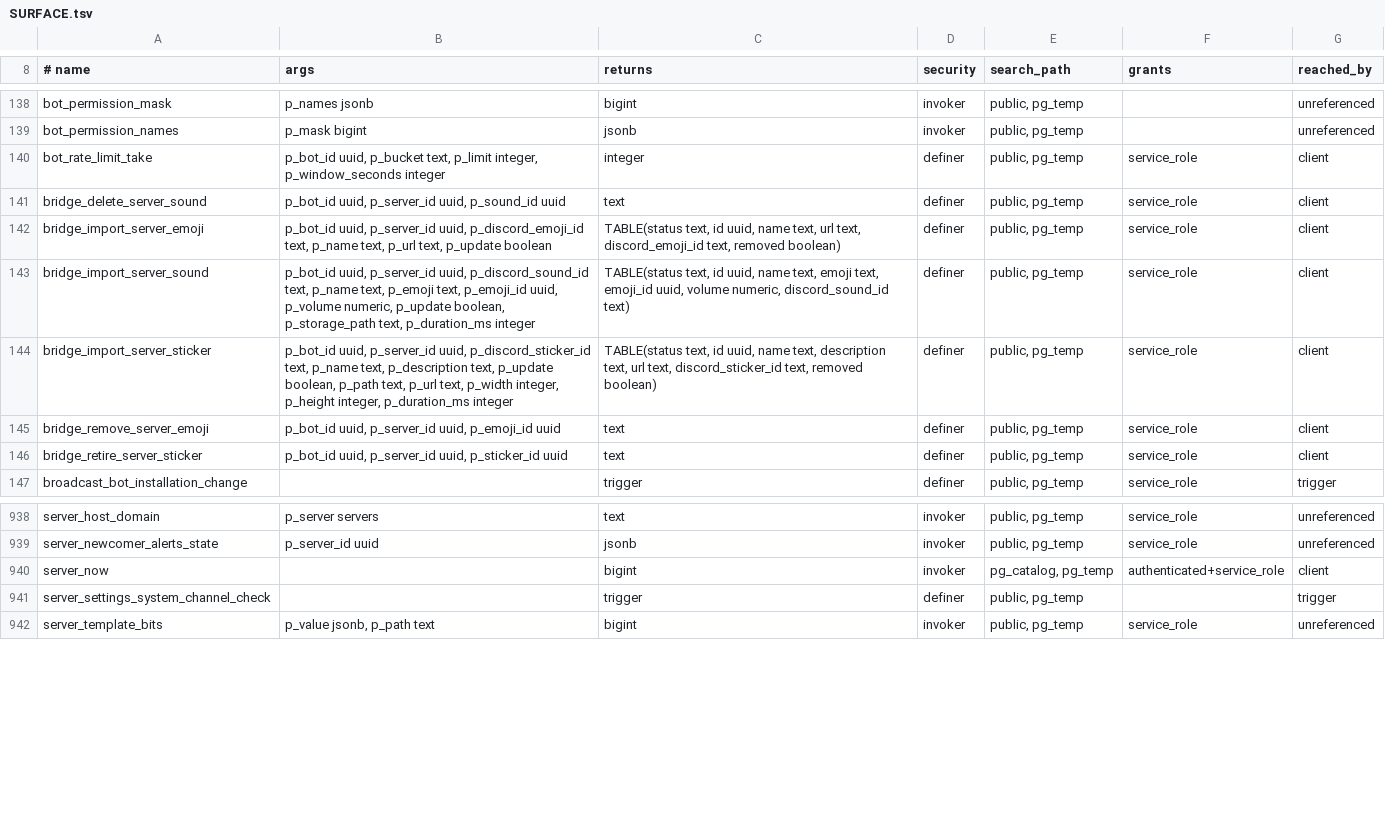
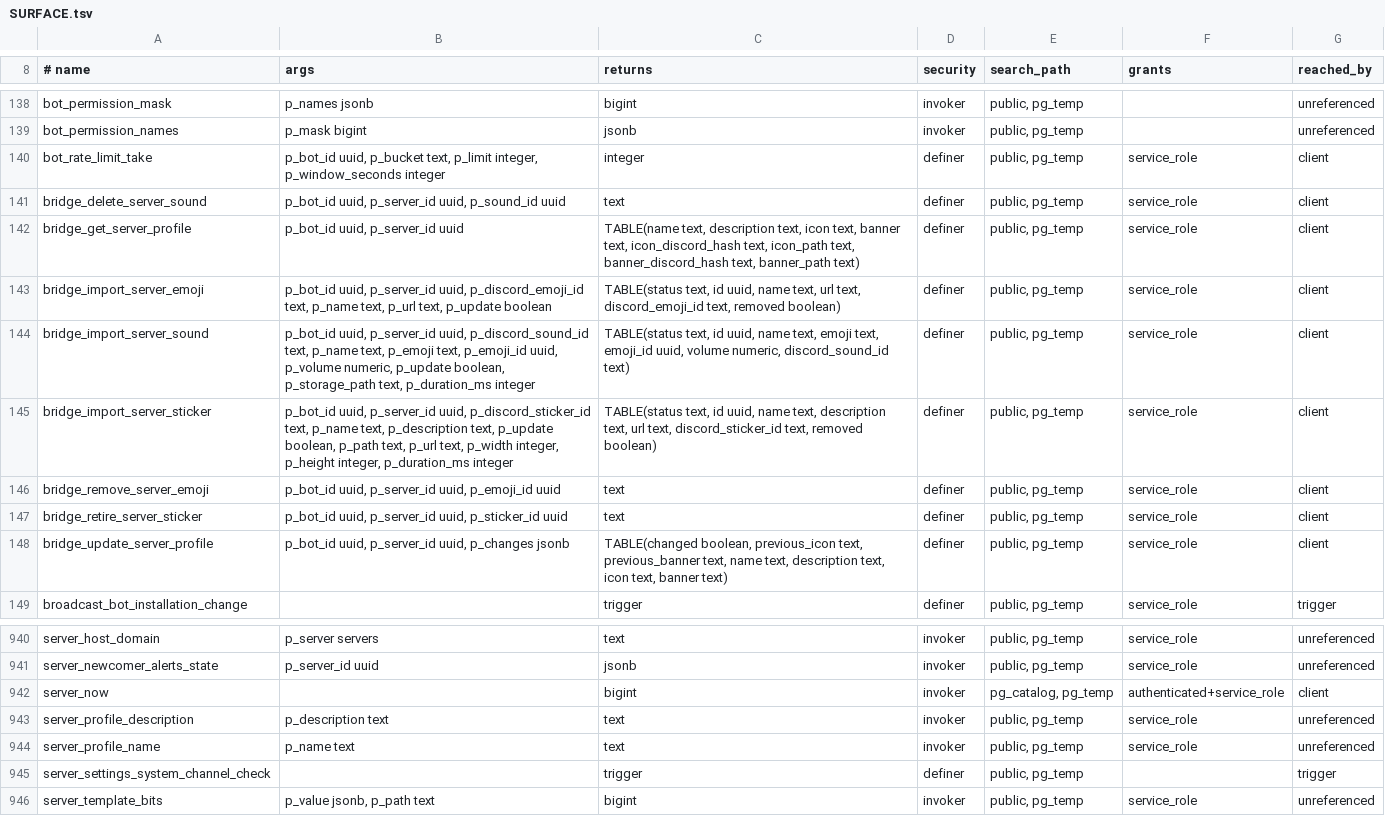
Before and after one commit to y4my4my4m/harmony, a TSV file: db_schema/SURFACE.tsv, drawn as a sheet; only a part is shown, gaps mark what is left out.

Commit message:
chore(db): regenerate SURFACE.tsv and REACHABILITY.tsv

```diff
--- a/db_schema/SURFACE.tsv
+++ b/db_schema/SURFACE.tsv
@@ -141,2 +141,3 @@ bot_rate_limit_take	p_bot_id uuid, p_bucket text, p_limit integer, p_window_seco
 bridge_delete_server_sound	p_bot_id uuid, p_server_id uuid, p_sound_id uuid	text	definer	public, pg_temp	service_role	client
+bridge_get_server_profile	p_bot_id uuid, p_server_id uuid	TABLE(name text, description text, icon text, banner text, icon_discord_hash text, icon_path text, banner_discord_hash text, banner_path text)	definer	public, pg_temp	service_role	client
 bridge_import_server_emoji	p_bot_id uuid, p_server_id uuid, p_discord_emoji_id text, p_name text, p_url text, p_update boolean	TABLE(status text, id uuid, name text, url text, discord_emoji_id text, removed boolean)	definer	public, pg_temp	service_role	client
@@ -146,2 +147,3 @@ bridge_remove_server_emoji	p_bot_id uuid, p_server_id uuid, p_emoji_id uuid	text
 bridge_retire_server_sticker	p_bot_id uuid, p_server_id uuid, p_sticker_id uuid	text	definer	public, pg_temp	service_role	client
+bridge_update_server_profile	p_bot_id uuid, p_server_id uuid, p_changes jsonb	TABLE(changed boolean, previous_icon text, previous_banner text, name text, description text, icon text, banner text)	definer	public, pg_temp	service_role	client
 broadcast_bot_installation_change		trigger	definer	public, pg_temp	service_role	trigger
@@ -940,2 +942,4 @@ server_newcomer_alerts_state	p_server_id uuid	jsonb	invoker	public, pg_temp	serv
 server_now		bigint	invoker	pg_catalog, pg_temp	authenticated+service_role	client
+server_profile_description	p_description text	text	invoker	public, pg_temp	service_role	unreferenced
+server_profile_name	p_name text	text	invoker	public, pg_temp	service_role	unreferenced
 server_settings_system_channel_check		trigger	definer	public, pg_temp		trigger
```
Also changed, not shown: db_schema/REACHABILITY.tsv.
